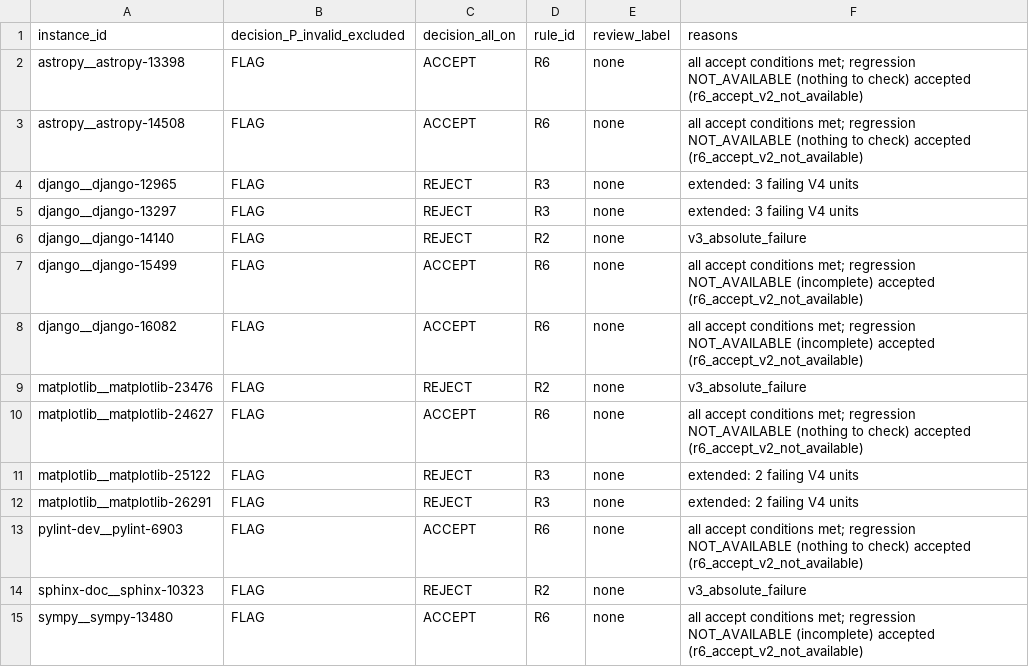
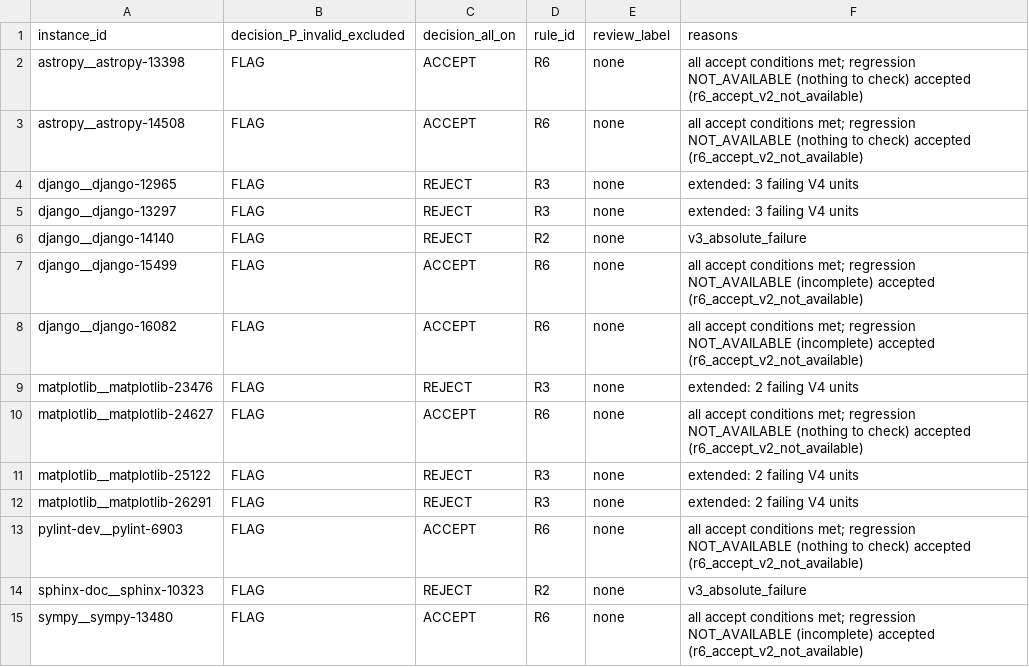
Before and after one commit to sankalp-rajeev/cis695-agent-reliability, a CSV file: reports/study_v1_5/build/part_d_armB_all_switches.csv, drawn as a sheet.

```diff
--- a/reports/study_v1_5/build/part_d_armB_all_switches.csv
+++ b/reports/study_v1_5/build/part_d_armB_all_switches.csv
@@ -8,3 +8,3 @@ django__django-15499,FLAG,ACCEPT,R6,none,all accept conditions met; regression N
 django__django-16082,FLAG,ACCEPT,R6,none,all accept conditions met; regression NOT_AVAILABLE (incomplete) accepted (r6_accept_v2_not_available)
-matplotlib__matplotlib-23476,FLAG,REJECT,R2,none,v3_absolute_failure
+matplotlib__matplotlib-23476,FLAG,REJECT,R3,none,extended: 2 failing V4 units
 matplotlib__matplotlib-24627,FLAG,ACCEPT,R6,none,all accept conditions met; regression NOT_AVAILABLE (nothing to check) accepted (r6_accept_v2_not_available)
```
Also changed, not shown: 12 other files.
